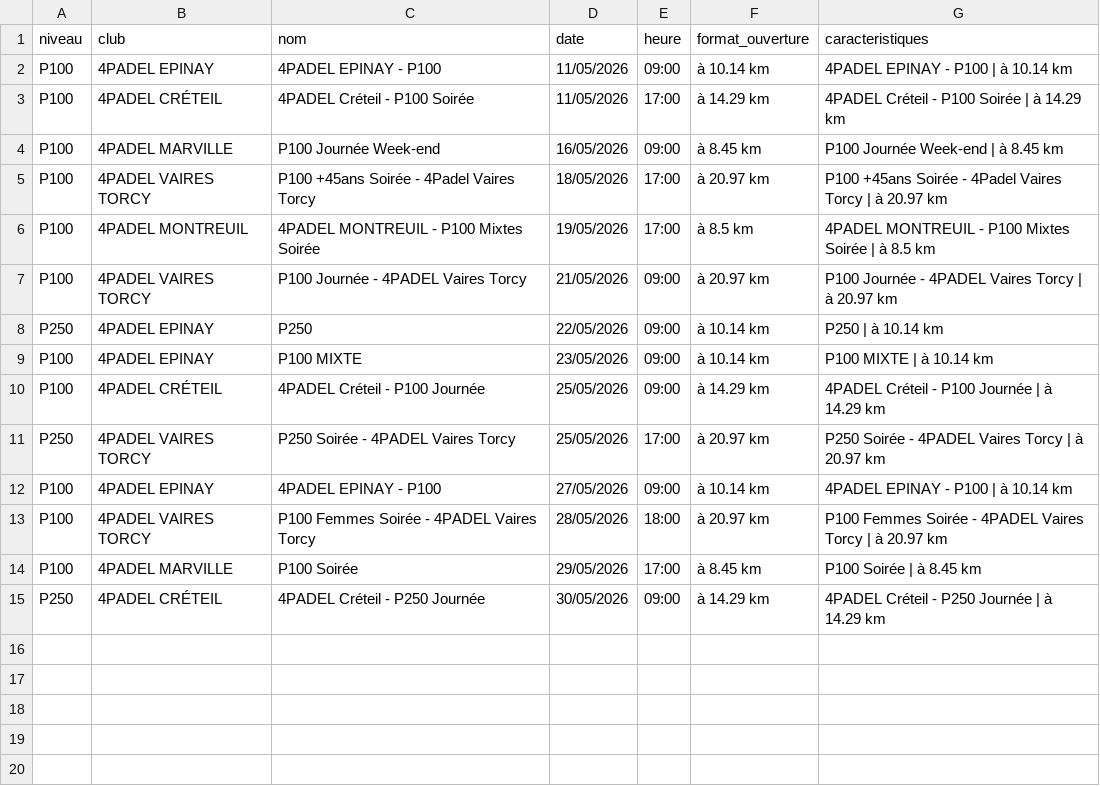
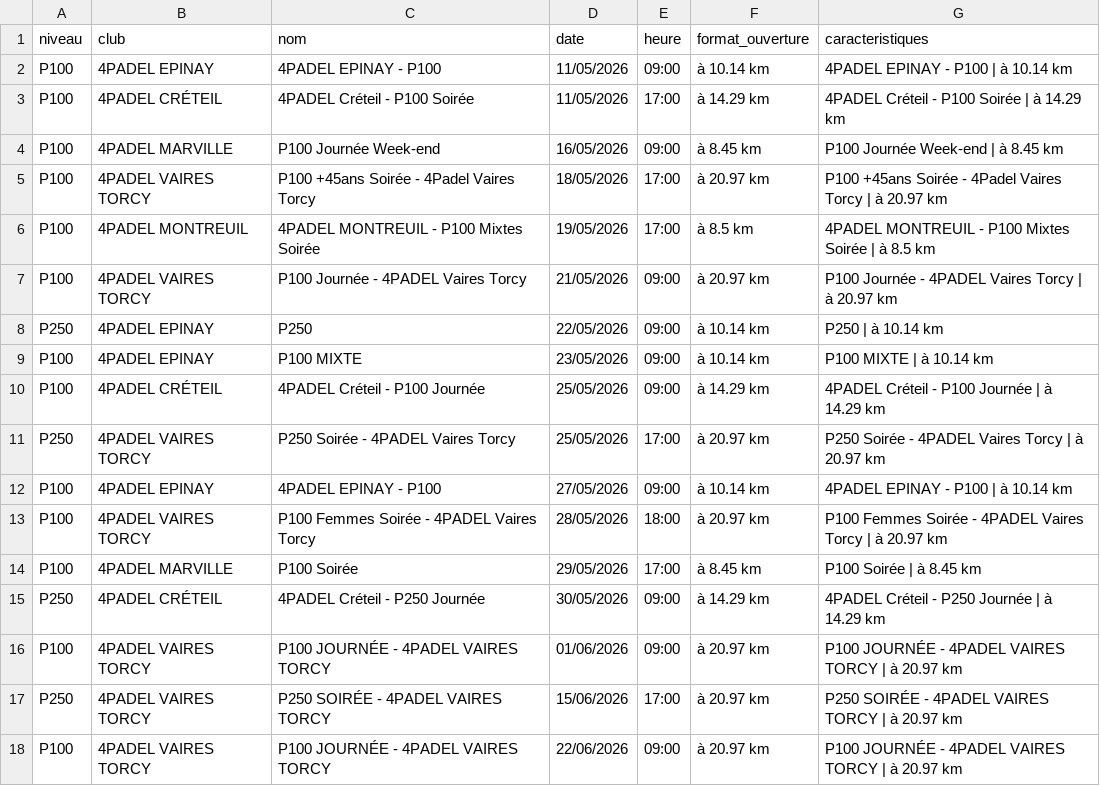
Before and after one commit to TheBigLouloup/Padel, a CSV file: tournois_4padel.csv, drawn as a sheet; the diff names each change by its address in the sheet, - before the commit and + after, or states it on an @@ line.

```diff
--- a/tournois_4padel.csv
+++ b/tournois_4padel.csv
+row 16: P100 | 4PADEL VAIRES TORCY | P100 JOURNÉE - 4PADEL VAIRES TORCY | 01/06/2026 | 09:00 | à 20.97 km | P100 JOURNÉE - 4PADEL VAIRES TORCY | à 20.97 km
+row 17: P250 | 4PADEL VAIRES TORCY | P250 SOIRÉE - 4PADEL VAIRES TORCY | 15/06/2026 | 17:00 | à 20.97 km | P250 SOIRÉE - 4PADEL VAIRES TORCY | à 20.97 km
+row 18: P100 | 4PADEL VAIRES TORCY | P100 JOURNÉE - 4PADEL VAIRES TORCY | 22/06/2026 | 09:00 | à 20.97 km | P100 JOURNÉE - 4PADEL VAIRES TORCY | à 20.97 km
```
Also changed, not shown: 1 other file.
